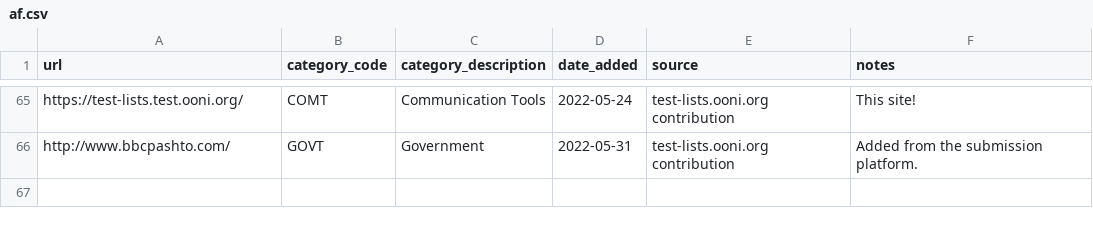
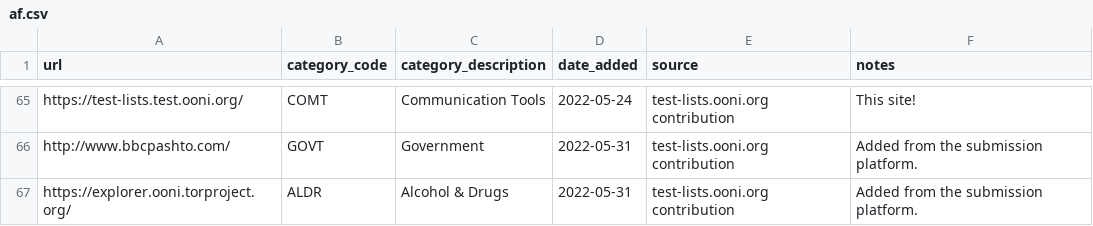
Before and after one commit to ooni/test-lists, a CSV file: lists/af.csv, drawn as a sheet; only a part is shown, gaps mark what is left out; the diff names each change by its address in the sheet, - before the commit and + after, or states it on an @@ line.

Commit message:
Added https://explorer.ooni.torproject.org/ to AF.csv

```diff
--- a/lists/af.csv
+++ b/lists/af.csv
+row 67: https://explorer.ooni.torproject.org/ | ALDR | Alcohol & Drugs | 2022-05-31 | test-lists.ooni.org contribution | Added from the submission platform.
```
